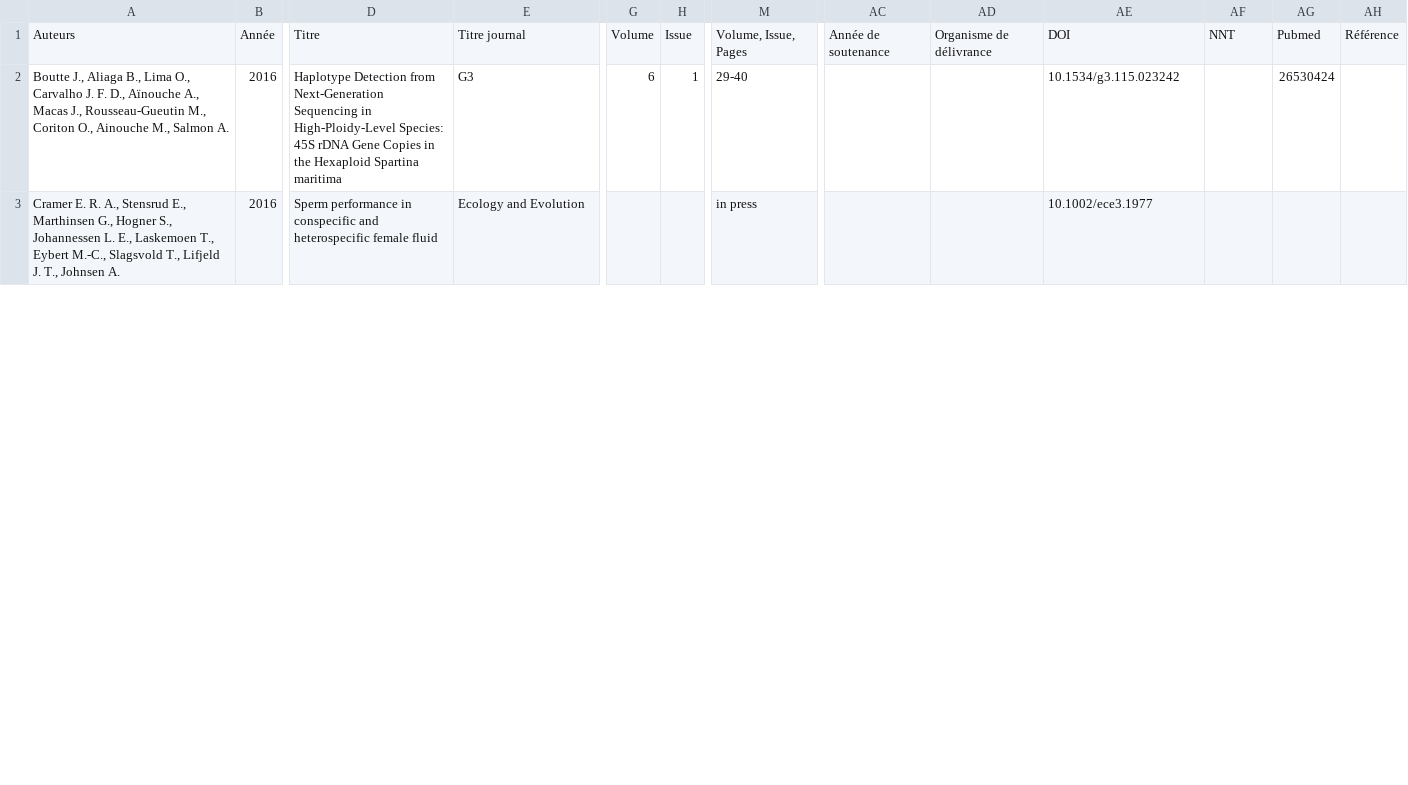
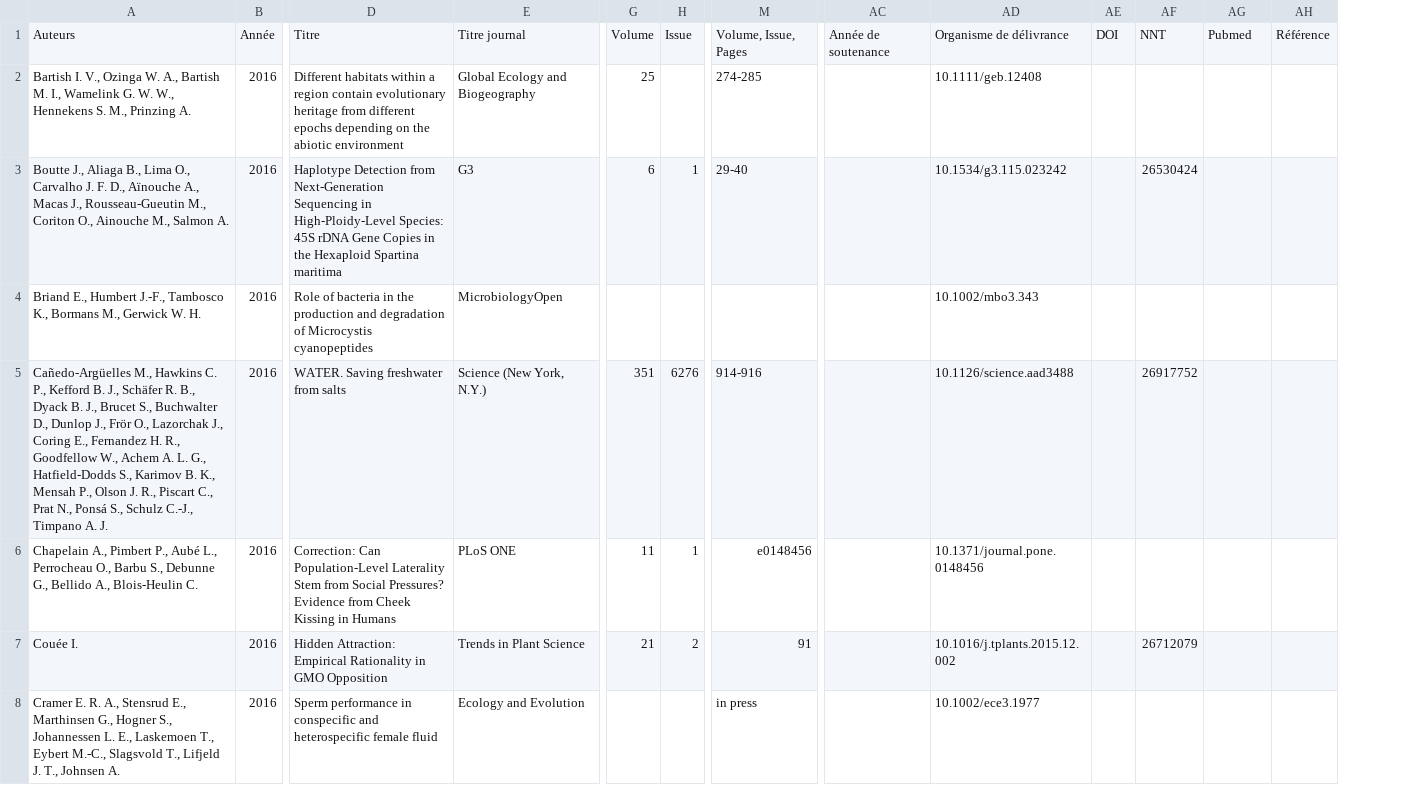
Before and after one commit to Moodleform/ExtrHAL, a CSV file: HAL/extractionHAL_ECOBIO.csv, drawn as a sheet; only a part is shown, gaps mark what is left out; removed rows and columns are numbered as before the commit, all else as after; rows hold the shown columns only; the diff covers the shown part only; the diff names each change by its address in the sheet, - before the commit and + after, or states it on an @@ line.

```diff
--- a/HAL/extractionHAL_ECOBIO.csv
+++ b/HAL/extractionHAL_ECOBIO.csv
-column AD, row 1: Organisme de délivrance
+column AE, row 1: DOI
-AD1: DOI
+AD1: Organisme de délivrance
+row 2: Bartish I. V., Ozinga W. A., Bartish M. I., Wamelink G. W. W., Hennekens S. M., Prinzing A. | 2016 | Different habitats within a region contain evolutionary heritage from different epochs depending on the abiotic environment | Global Ecology and Biogeography | 25 |  | 274-285 |  | 10.1111/geb.12408
-AF3: (empty)
+AF3: 26530424
-AG3: 26530424
+AG3: (empty)
+row 4: Briand E., Humbert J.-F., Tambosco K., Bormans M., Gerwick W. H. | 2016 | Role of bacteria in the production and degradation of Microcystis cyanopeptides | MicrobiologyOpen |  |  |  |  | 10.1002/mbo3.343
+row 5: Cañedo-Argüelles M., Hawkins C. P., Kefford B. J., Schäfer R. B., Dyack B. J., Brucet S., Buchwalter D., Dunlop J., Frör O., Lazorchak J., Coring E., Fernandez H. R., Goodfellow W., Achem A. L. G., Hatfield-Dodds S., Karimov B. K., Mensah P., Olson J. R., Piscart C., Prat N., Ponsá S., Schulz C.-J., Timpano A. J. | 2016 | WATER. Saving freshwater from salts | Science (New York, N.Y.) | 351 | 6276 | 914-916 |  | 10.1126/science.aad3488 |  | 26917752
+row 6: Chapelain A., Pimbert P., Aubé L., Perrocheau O., Barbu S., Debunne G., Bellido A., Blois-Heulin C. | 2016 | Correction: Can Population-Level Laterality Stem from Social Pressures? Evidence from Cheek Kissing in Humans | PLoS ONE | 11 | 1 | e0148456 |  | 10.1371/journal.pone.0148456
+row 7: Couée I. | 2016 | Hidden Attraction: Empirical Rationality in GMO Opposition | Trends in Plant Science | 21 | 2 | 91 |  | 10.1016/j.tplants.2015.12.002 |  | 26712079
```
Also changed, not shown: 9 added rows and 6 edited cells elsewhere in this file, HAL/extractionHAL.csv, HAL/publisHAL.csv, 9 other files.
